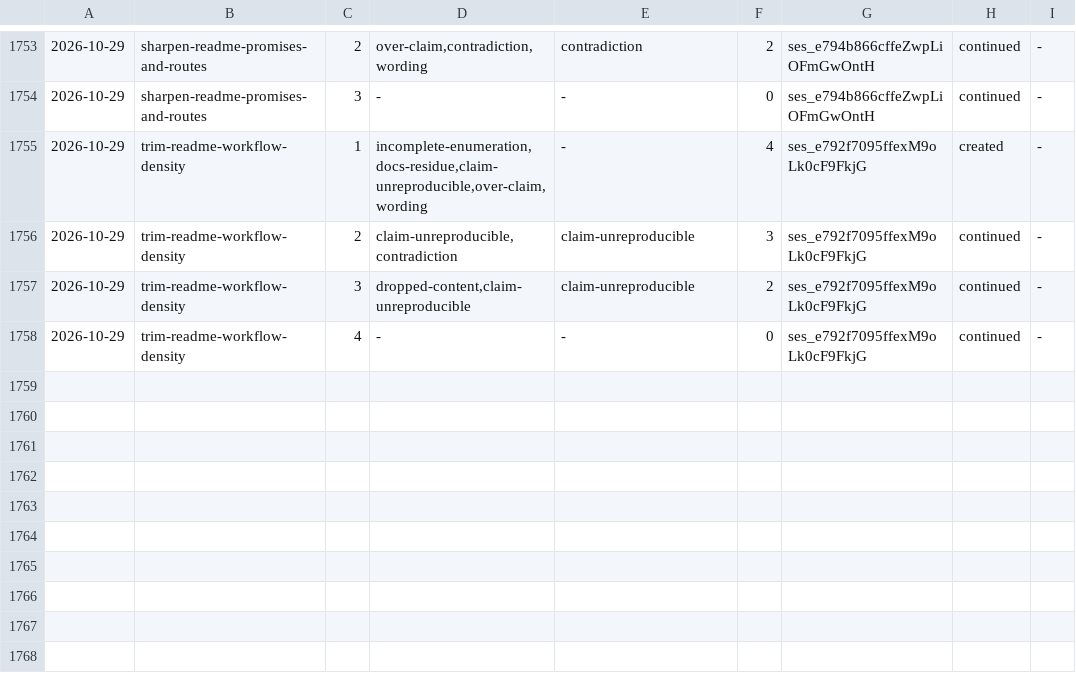
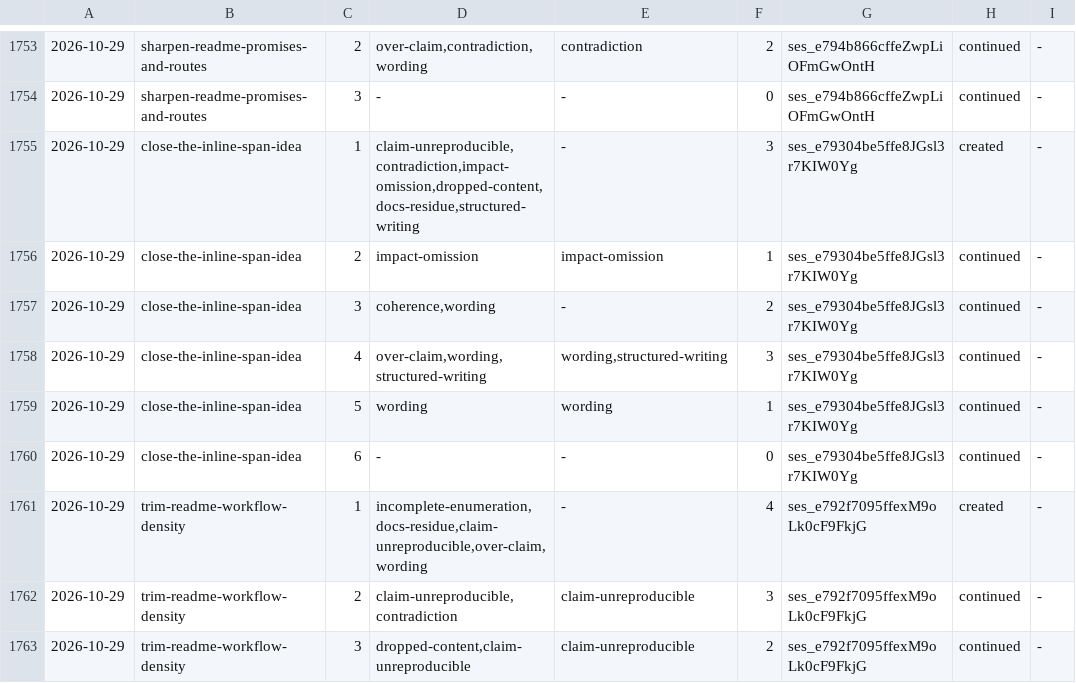
Before and after one commit to aanbrn/axon-showcase, a TSV file: docs/review-rounds.tsv, drawn as a sheet; only a part is shown, gaps mark what is left out; the shorter side is filled out with more unchanged rows; the diff names each change by its address in the sheet, - before the commit and + after, or states it on an @@ line.

Commit message:
Record the rejected inline-span whitespace check (#750)
Close the parked idea with the prototype its own entry required: ten
hits over the gated markdown, every one literal content the repository
preserves, so the rule is rejected while the proofreading remedy stays.

Keep the record in docs/decisions/, which the retrospective digest does
not read as a window report, and remove both related ideas.

```diff
--- a/docs/review-rounds.tsv
+++ b/docs/review-rounds.tsv
+row 1755: 2026-10-29 | close-the-inline-span-idea | 1 | claim-unreproducible,contradiction,impact-omission,dropped-content,docs-residue,structured-writing | - | 3 | ses_e79304be5ffe8JGsl3r7KIW0Yg | created | -
+row 1756: 2026-10-29 | close-the-inline-span-idea | 2 | impact-omission | impact-omission | 1 | ses_e79304be5ffe8JGsl3r7KIW0Yg | continued | -
+row 1757: 2026-10-29 | close-the-inline-span-idea | 3 | coherence,wording | - | 2 | ses_e79304be5ffe8JGsl3r7KIW0Yg | continued | -
+row 1758: 2026-10-29 | close-the-inline-span-idea | 4 | over-claim,wording,structured-writing | wording,structured-writing | 3 | ses_e79304be5ffe8JGsl3r7KIW0Yg | continued | -
+row 1759: 2026-10-29 | close-the-inline-span-idea | 5 | wording | wording | 1 | ses_e79304be5ffe8JGsl3r7KIW0Yg | continued | -
+row 1760: 2026-10-29 | close-the-inline-span-idea | 6 | - | - | 0 | ses_e79304be5ffe8JGsl3r7KIW0Yg | continued | -
```
Also changed, not shown: 3 other files.
